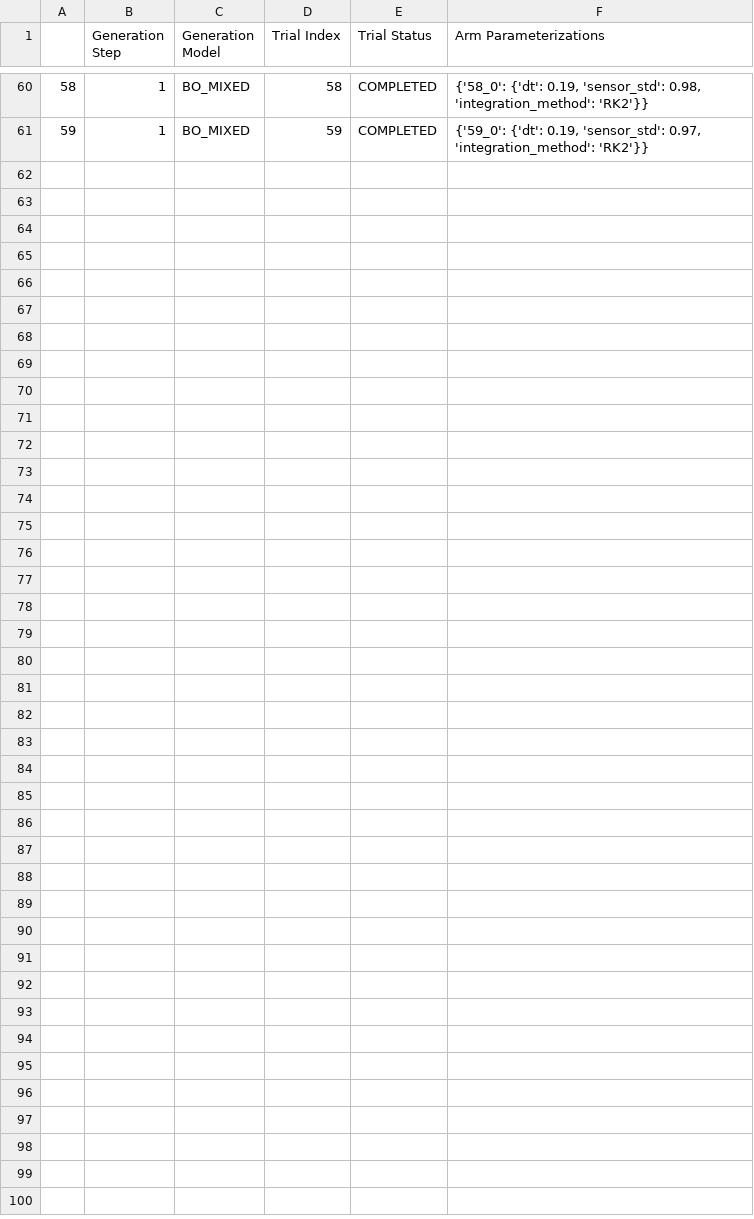
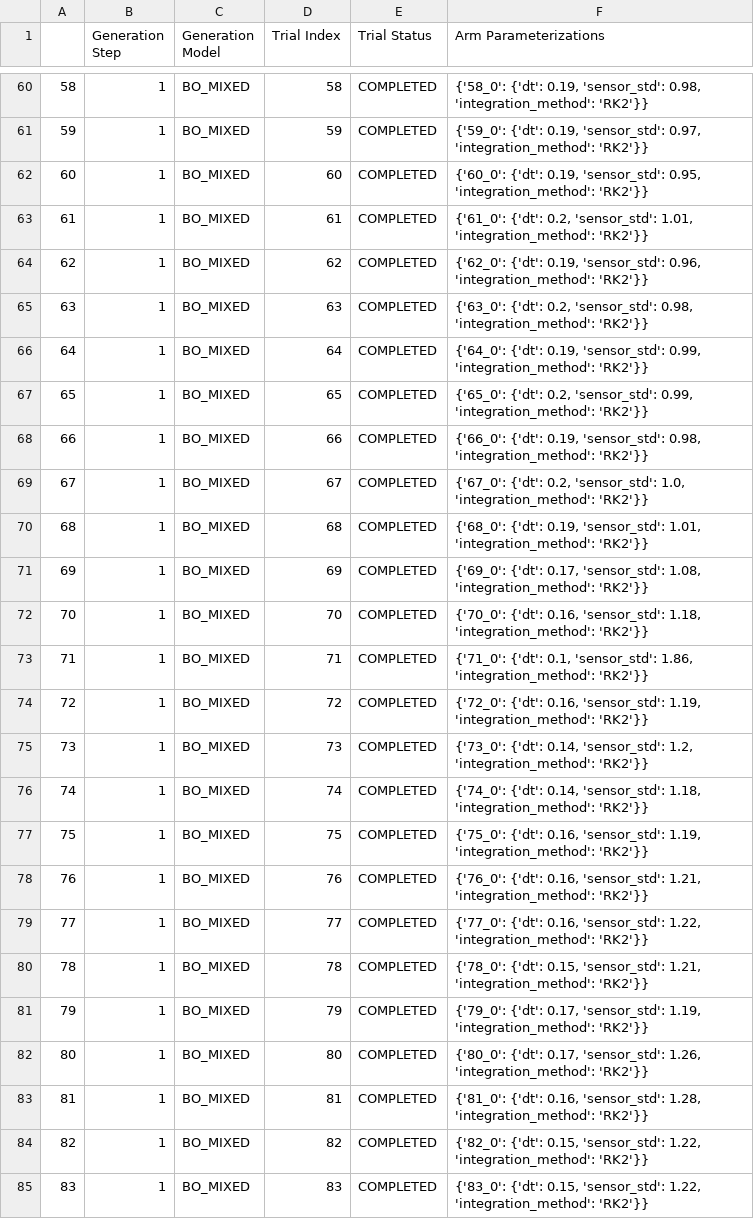
Before and after one commit to MarcSchlichting/2DSimulator, a CSV file: meta_training_700_sem.csv, drawn as a sheet; only a part is shown, gaps mark what is left out; the diff names each change by its address in the sheet, - before the commit and + after, or states it on an @@ line.

```diff
--- a/meta_training_700_sem.csv
+++ b/meta_training_700_sem.csv
+row 62: 60 | 1 | BO_MIXED | 60 | COMPLETED | {'60_0': {'dt': 0.19, 'sensor_std': 0.95, 'integration_method': 'RK2'}}
+row 63: 61 | 1 | BO_MIXED | 61 | COMPLETED | {'61_0': {'dt': 0.2, 'sensor_std': 1.01, 'integration_method': 'RK2'}}
+row 64: 62 | 1 | BO_MIXED | 62 | COMPLETED | {'62_0': {'dt': 0.19, 'sensor_std': 0.96, 'integration_method': 'RK2'}}
+row 65: 63 | 1 | BO_MIXED | 63 | COMPLETED | {'63_0': {'dt': 0.2, 'sensor_std': 0.98, 'integration_method': 'RK2'}}
+row 66: 64 | 1 | BO_MIXED | 64 | COMPLETED | {'64_0': {'dt': 0.19, 'sensor_std': 0.99, 'integration_method': 'RK2'}}
+row 67: 65 | 1 | BO_MIXED | 65 | COMPLETED | {'65_0': {'dt': 0.2, 'sensor_std': 0.99, 'integration_method': 'RK2'}}
+row 68: 66 | 1 | BO_MIXED | 66 | COMPLETED | {'66_0': {'dt': 0.19, 'sensor_std': 0.98, 'integration_method': 'RK2'}}
+row 69: 67 | 1 | BO_MIXED | 67 | COMPLETED | {'67_0': {'dt': 0.2, 'sensor_std': 1.0, 'integration_method': 'RK2'}}
+row 70: 68 | 1 | BO_MIXED | 68 | COMPLETED | {'68_0': {'dt': 0.19, 'sensor_std': 1.01, 'integration_method': 'RK2'}}
+row 71: 69 | 1 | BO_MIXED | 69 | COMPLETED | {'69_0': {'dt': 0.17, 'sensor_std': 1.08, 'integration_method': 'RK2'}}
+row 72: 70 | 1 | BO_MIXED | 70 | COMPLETED | {'70_0': {'dt': 0.16, 'sensor_std': 1.18, 'integration_method': 'RK2'}}
+row 73: 71 | 1 | BO_MIXED | 71 | COMPLETED | {'71_0': {'dt': 0.1, 'sensor_std': 1.86, 'integration_method': 'RK2'}}
+row 74: 72 | 1 | BO_MIXED | 72 | COMPLETED | {'72_0': {'dt': 0.16, 'sensor_std': 1.19, 'integration_method': 'RK2'}}
+row 75: 73 | 1 | BO_MIXED | 73 | COMPLETED | {'73_0': {'dt': 0.14, 'sensor_std': 1.2, 'integration_method': 'RK2'}}
+row 76: 74 | 1 | BO_MIXED | 74 | COMPLETED | {'74_0': {'dt': 0.14, 'sensor_std': 1.18, 'integration_method': 'RK2'}}
+row 77: 75 | 1 | BO_MIXED | 75 | COMPLETED | {'75_0': {'dt': 0.16, 'sensor_std': 1.19, 'integration_method': 'RK2'}}
+row 78: 76 | 1 | BO_MIXED | 76 | COMPLETED | {'76_0': {'dt': 0.16, 'sensor_std': 1.21, 'integration_method': 'RK2'}}
+row 79: 77 | 1 | BO_MIXED | 77 | COMPLETED | {'77_0': {'dt': 0.16, 'sensor_std': 1.22, 'integration_method': 'RK2'}}
+row 80: 78 | 1 | BO_MIXED | 78 | COMPLETED | {'78_0': {'dt': 0.15, 'sensor_std': 1.21, 'integration_method': 'RK2'}}
+row 81: 79 | 1 | BO_MIXED | 79 | COMPLETED | {'79_0': {'dt': 0.17, 'sensor_std': 1.19, 'integration_method': 'RK2'}}
+row 82: 80 | 1 | BO_MIXED | 80 | COMPLETED | {'80_0': {'dt': 0.17, 'sensor_std': 1.26, 'integration_method': 'RK2'}}
+row 83: 81 | 1 | BO_MIXED | 81 | COMPLETED | {'81_0': {'dt': 0.16, 'sensor_std': 1.28, 'integration_method': 'RK2'}}
+row 84: 82 | 1 | BO_MIXED | 82 | COMPLETED | {'82_0': {'dt': 0.15, 'sensor_std': 1.22, 'integration_method': 'RK2'}}
+row 85: 83 | 1 | BO_MIXED | 83 | COMPLETED | {'83_0': {'dt': 0.15, 'sensor_std': 1.22, 'integration_method': 'RK2'}}
```
Also changed, not shown: meta_training_1750_sem_best_parameters.csv, meta_training_175_best_parameters.csv, 29 other files.
